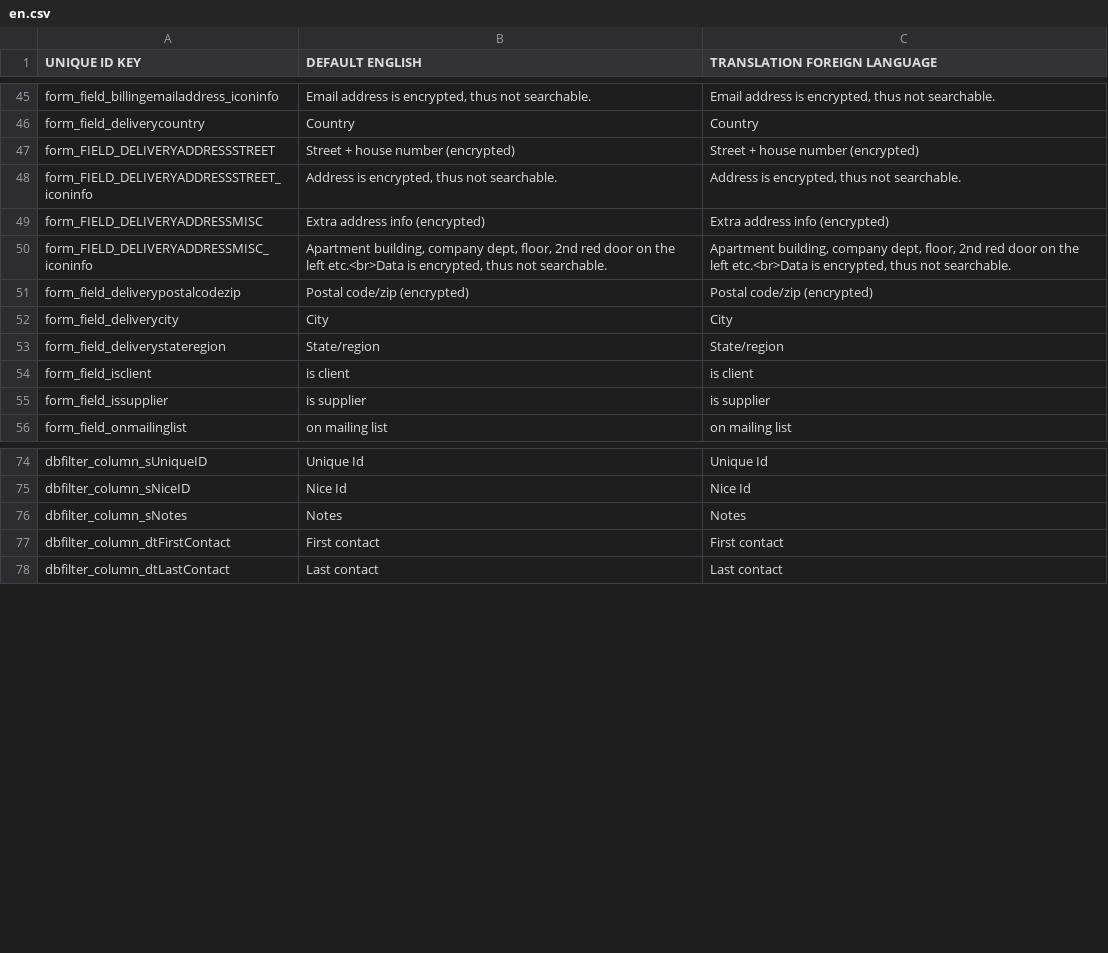
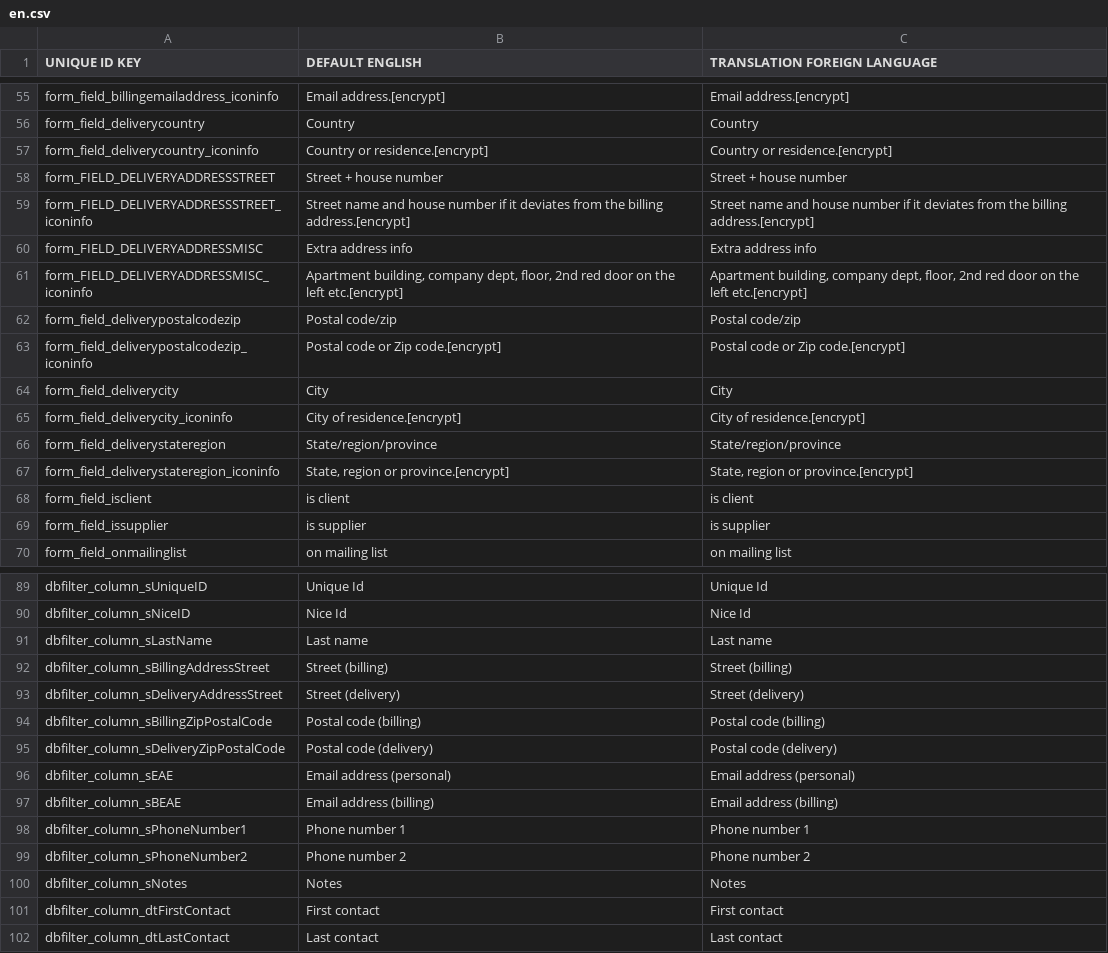
Before and after one commit to grotebozewolfgromt/cms5, a CSV file: application/modules/Mod_Sys_Contacts/languages/en.csv, drawn as a sheet; only a part is shown, gaps mark what is left out; addresses are those after the commit; the diff covers the shown part only; the diff names each change by its address in the sheet, - before the commit and + after, or states it on an @@ line.

```diff
--- a/application/modules/Mod_Sys_Contacts/languages/en.csv
+++ b/application/modules/Mod_Sys_Contacts/languages/en.csv
-B55 (DEFAULT ENGLISH): Email address is encrypted, thus not searchable.
+B55 (DEFAULT ENGLISH): Email address.[encrypt]
-C55 (TRANSLATION FOREIGN LANGUAGE): Email address is encrypted, thus not searchable.
+C55 (TRANSLATION FOREIGN LANGUAGE): Email address.[encrypt]
+row 57: form_field_deliverycountry_iconinfo | Country or residence.[encrypt] | Country or residence.[encrypt]
-B58 (DEFAULT ENGLISH): Street + house number (encrypted)
+B58 (DEFAULT ENGLISH): Street + house number
-C58 (TRANSLATION FOREIGN LANGUAGE): Street + house number (encrypted)
+C58 (TRANSLATION FOREIGN LANGUAGE): Street + house number
-B59 (DEFAULT ENGLISH): Address is encrypted, thus not searchable.
+B59 (DEFAULT ENGLISH): Street name and house number if it deviates from the billing address.[encrypt]
-C59 (TRANSLATION FOREIGN LANGUAGE): Address is encrypted, thus not searchable.
+C59 (TRANSLATION FOREIGN LANGUAGE): Street name and house number if it deviates from the billing address.[encrypt]
-B60 (DEFAULT ENGLISH): Extra address info (encrypted)
+B60 (DEFAULT ENGLISH): Extra address info
-C60 (TRANSLATION FOREIGN LANGUAGE): Extra address info (encrypted)
+C60 (TRANSLATION FOREIGN LANGUAGE): Extra address info
-B61 (DEFAULT ENGLISH): …the left etc.<br>Data is encrypted, thus not searchable.
+B61 (DEFAULT ENGLISH): …the left etc.[encrypt]
-C61 (TRANSLATION FOREIGN LANGUAGE): …the left etc.<br>Data is encrypted, thus not searchable.
+C61 (TRANSLATION FOREIGN LANGUAGE): …the left etc.[encrypt]
-B62 (DEFAULT ENGLISH): Postal code/zip (encrypted)
+B62 (DEFAULT ENGLISH): Postal code/zip
-C62 (TRANSLATION FOREIGN LANGUAGE): Postal code/zip (encrypted)
+C62 (TRANSLATION FOREIGN LANGUAGE): Postal code/zip
+row 63: form_field_deliverypostalcodezip_iconinfo | Postal code or Zip code.[encrypt] | Postal code or Zip code.[encrypt]
+row 65: form_field_deliverycity_iconinfo | City of residence.[encrypt] | City of residence.[encrypt]
-B66 (DEFAULT ENGLISH): State/region
+B66 (DEFAULT ENGLISH): State/region/province
-C66 (TRANSLATION FOREIGN LANGUAGE): State/region
+C66 (TRANSLATION FOREIGN LANGUAGE): State/region/province
+row 67: form_field_deliverystateregion_iconinfo | State, region or province.[encrypt] | State, region or province.[encrypt]
+row 91: dbfilter_column_sLastName | Last name | Last name
+row 92: dbfilter_column_sBillingAddressStreet | Street (billing) | Street (billing)
+row 93: dbfilter_column_sDeliveryAddressStreet | Street (delivery) | Street (delivery)
+row 94: dbfilter_column_sBillingZipPostalCode | Postal code (billing) | Postal code (billing)
+row 95: dbfilter_column_sDeliveryZipPostalCode | Postal code (delivery) | Postal code (delivery)
+row 96: dbfilter_column_sEAE | Email address (personal) | Email address (personal)
+row 97: dbfilter_column_sBEAE | Email address (billing) | Email address (billing)
+row 98: dbfilter_column_sPhoneNumber1 | Phone number 1 | Phone number 1
+row 99: dbfilter_column_sPhoneNumber2 | Phone number 2 | Phone number 2
```
Also changed, not shown: 10 added rows, 2 removed rows, 1 moved row and 56 edited cells elsewhere in this file, application/modules/Mod_Sys_Settings/languages/en.csv, 6 other files.
